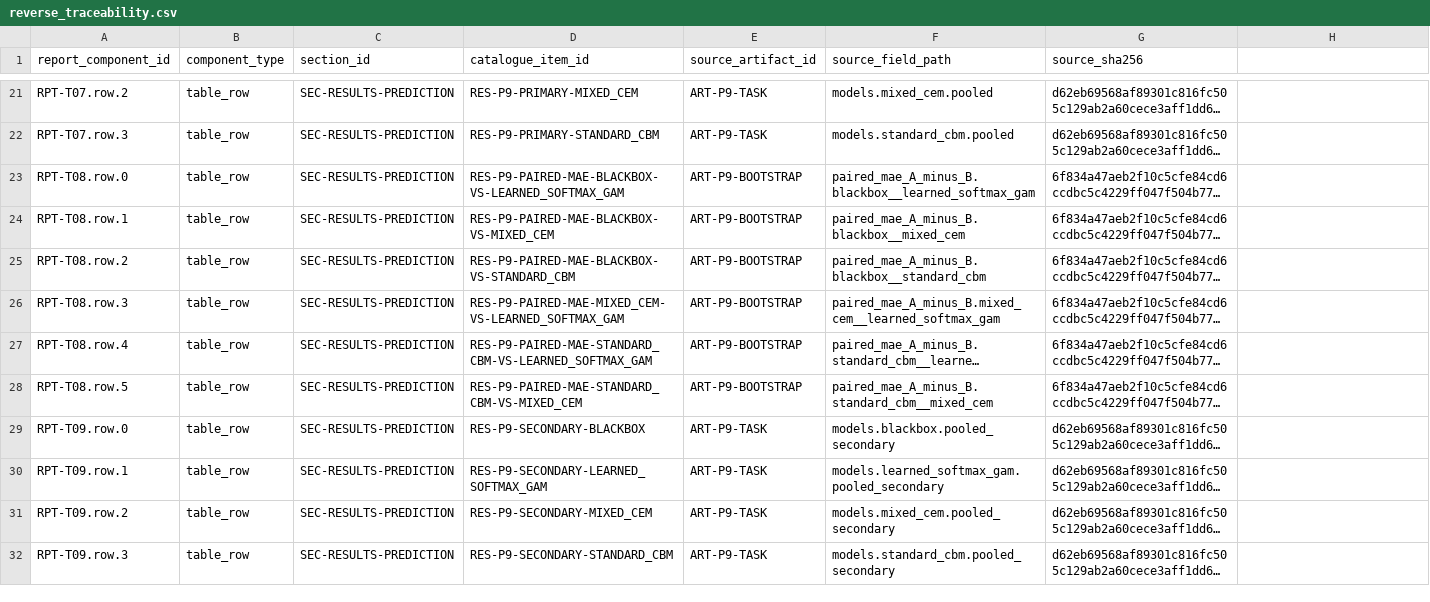
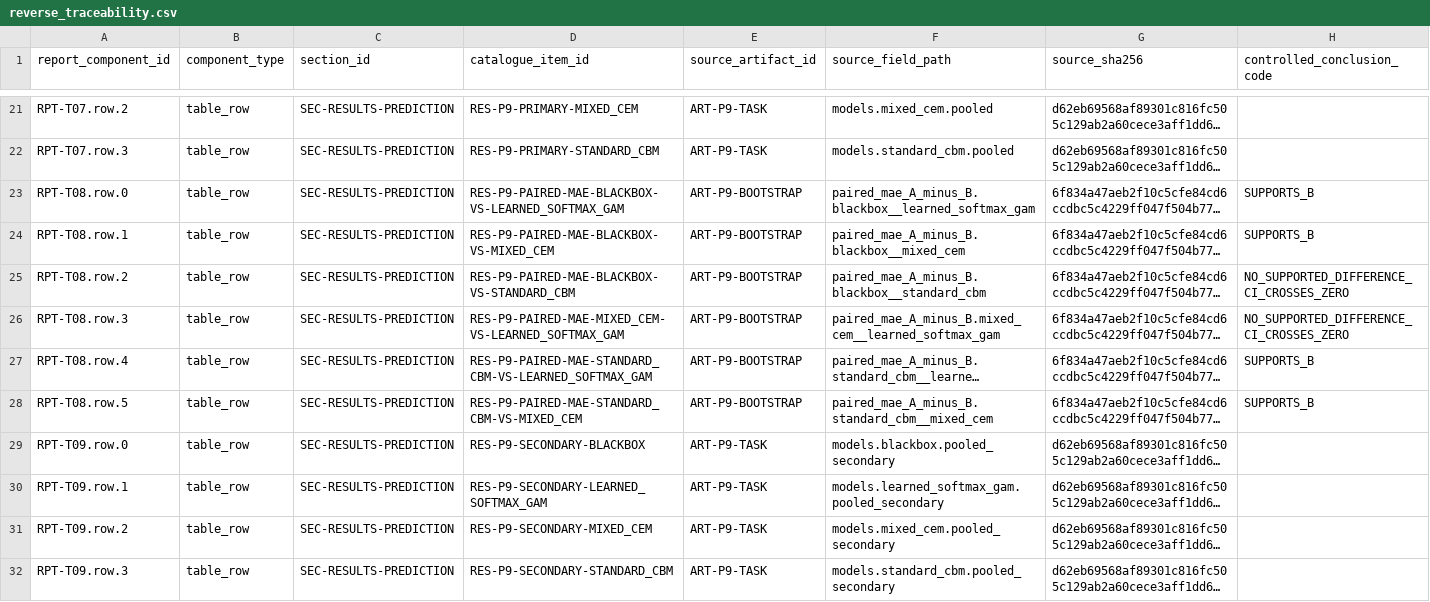
Before and after one commit to Katherine-Luo/9991prj, a CSV file: reports/baseline_v2/p10/public/reverse_traceability.csv, drawn as a sheet; only a part is shown, gaps mark what is left out; long unchanged cells end in …; the diff covers the shown part only; the diff names each change by its address in the sheet, - before the commit and + after, or states it on an @@ line.

Commit message:
fix(p10): refine final report labels

```diff
--- a/reports/baseline_v2/p10/public/reverse_traceability.csv
+++ b/reports/baseline_v2/p10/public/reverse_traceability.csv
-H1: (empty)
+H1: controlled_conclusion_code
-H23:H24 (controlled_conclusion_code): (empty)
+H23:H24 (controlled_conclusion_code): SUPPORTS_B
-H25:H26 (controlled_conclusion_code): (empty)
+H25:H26 (controlled_conclusion_code): NO_SUPPORTED_DIFFERENCE_CI_CROSSES_ZERO
-H27:H28 (controlled_conclusion_code): (empty)
+H27:H28 (controlled_conclusion_code): SUPPORTS_B
```
Also changed, not shown: 6 edited cells elsewhere in this file, reports/baseline_v2/p10/public/tables_catalogue/RPT-T08.csv, reports/baseline_v2/p10/public/tables_catalogue/RPT-T10.csv, 56 other files.
